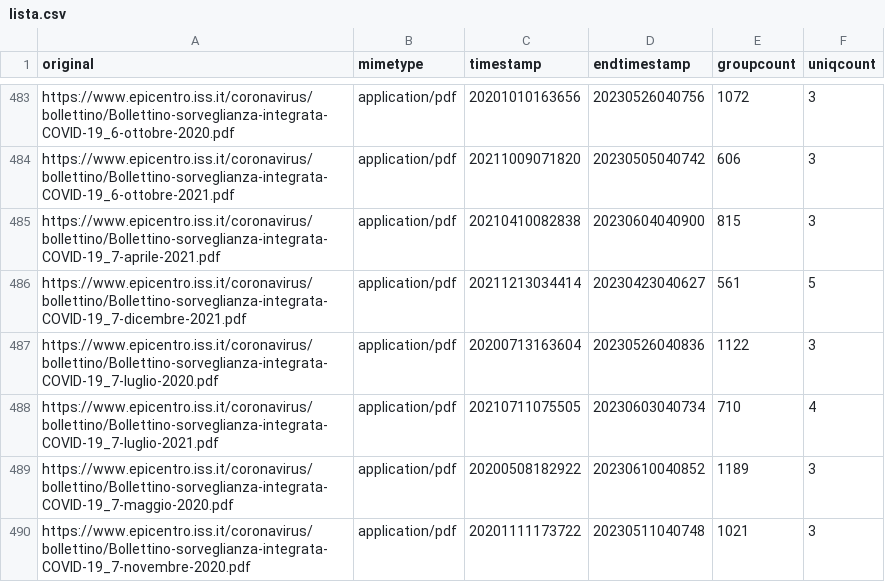
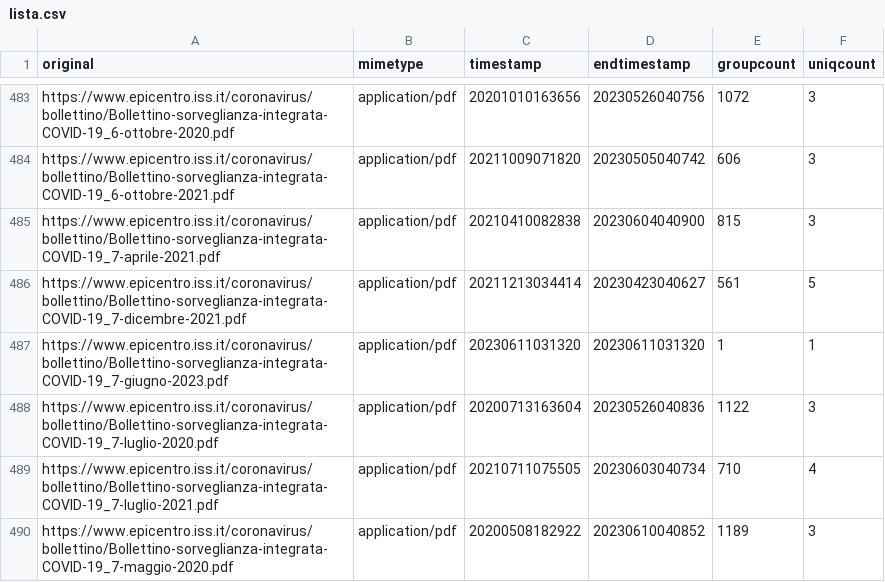
Before and after one commit to ondata/datiBeneComuneMonitoraggio, a CSV file: catalogo/sorveglianzaIntegrata/script/processing/lista.csv, drawn as a sheet; only a part is shown, gaps mark what is left out; the shorter side is filled out with more unchanged rows.

```diff
--- a/catalogo/sorveglianzaIntegrata/script/processing/lista.csv
+++ b/catalogo/sorveglianzaIntegrata/script/processing/lista.csv
@@ -486,2 +486,3 @@ https://www.epicentro.iss.it/coronavirus/bollettino/Bollettino-sorveglianza-inte
 https://www.epicentro.iss.it/coronavirus/bollettino/Bollettino-sorveglianza-integrata-COVID-19_7-dicembre-2021.pdf,application/pdf,20211213034414,20230423040627,561,5
+https://www.epicentro.iss.it/coronavirus/bollettino/Bollettino-sorveglianza-integrata-COVID-19_7-giugno-2023.pdf,application/pdf,20230611031320,20230611031320,1,1
 https://www.epicentro.iss.it/coronavirus/bollettino/Bollettino-sorveglianza-integrata-COVID-19_7-luglio-2020.pdf,application/pdf,20200713163604,20230526040836,1122,3
```
Also changed, not shown: catalogo/sorveglianzaIntegrata/output/sorveglianzaIntegrata.csv, 1 other file.
